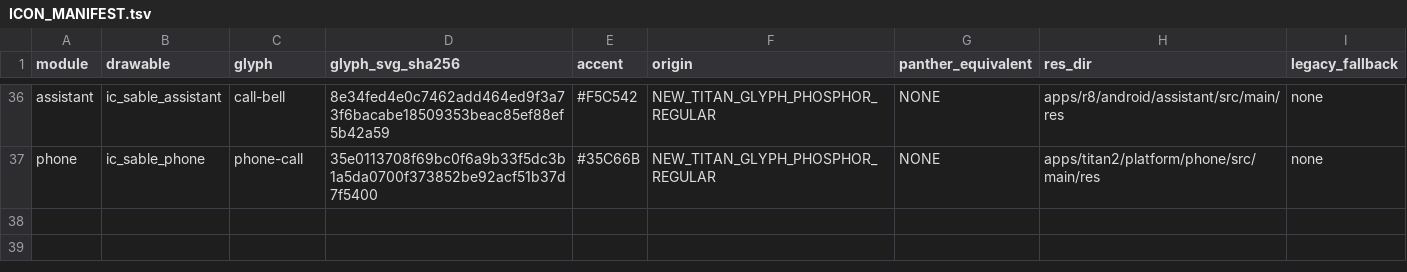
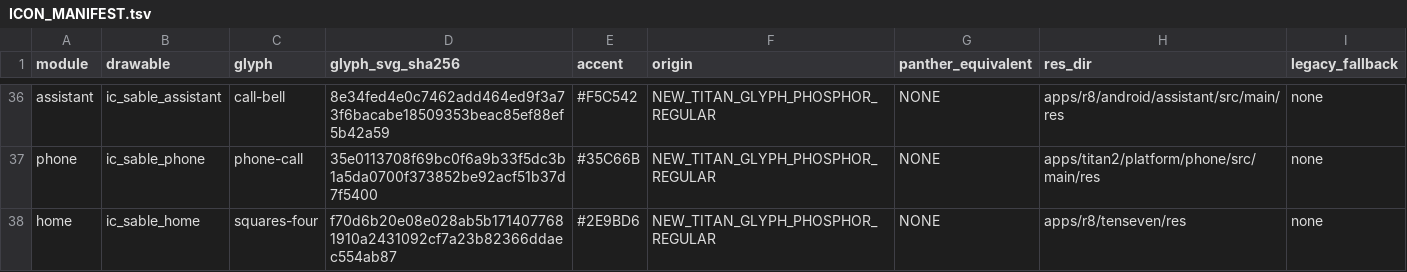
Before and after one commit to aimindseye/zinwaq25-sableos, a TSV file: sable-src/third_party/phosphor-icons/ICON_MANIFEST.tsv, drawn as a sheet; only a part is shown, gaps mark what is left out.

```diff
--- a/sable-src/third_party/phosphor-icons/ICON_MANIFEST.tsv
+++ b/sable-src/third_party/phosphor-icons/ICON_MANIFEST.tsv
@@ -37 +37,2 @@ assistant	ic_sable_assistant	call-bell	8e34fed4e0c7462add464ed9f3a73f6bacabe1850
 phone	ic_sable_phone	phone-call	35e0113708f69bc0f6a9b33f5dc3b1a5da0700f373852be92acf51b37d7f5400	#35C66B	NEW_TITAN_GLYPH_PHOSPHOR_REGULAR	NONE	apps/titan2/platform/phone/src/main/res	none
+home	ic_sable_home	squares-four	f70d6b20e08e028ab5b1714077681910a2431092cf7a23b82366ddaec554ab87	#2E9BD6	NEW_TITAN_GLYPH_PHOSPHOR_REGULAR	NONE	apps/r8/tenseven/res	none
```
Also changed, not shown: 7 other files.
